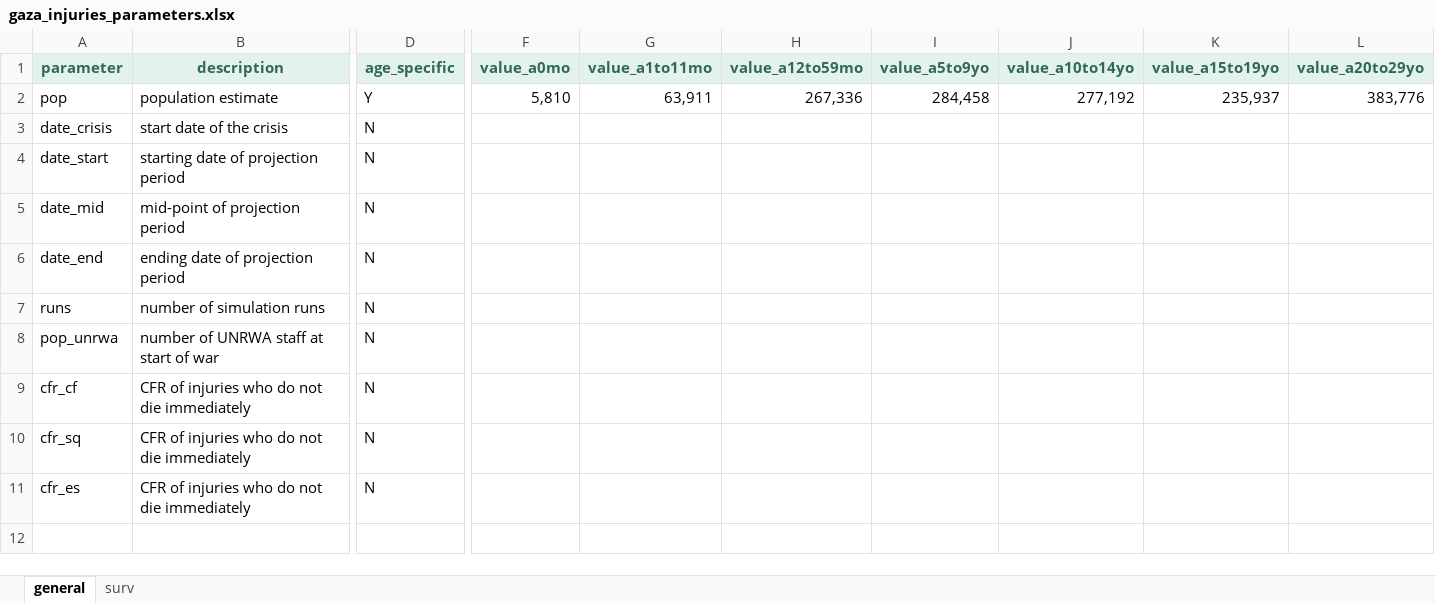
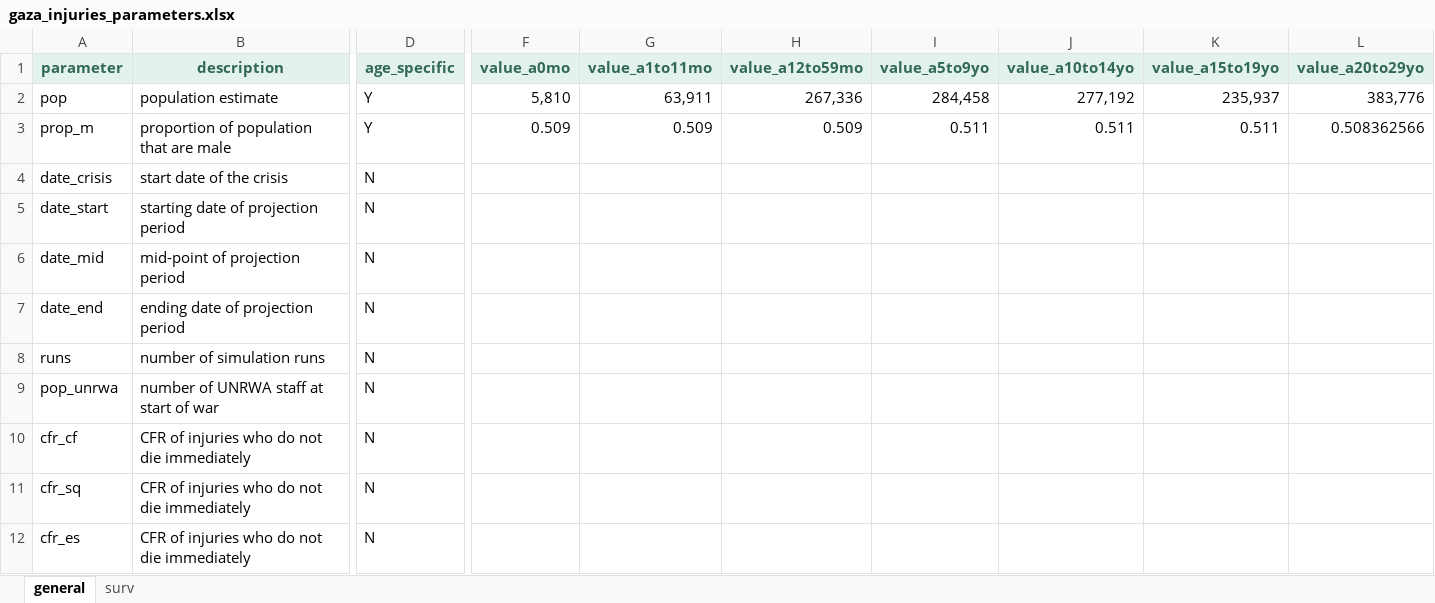
Before and after one commit to Gaza-projections/gaza_projections, an Excel workbook: gaza_injuries_fc/inputs/gaza_injuries_parameters.xlsx, sheet general, drawn as a sheet; only a part is shown, gaps mark what is left out; values as stored, in another font and other column widths than the file's, no borders; conditional formats not drawn; rows hold the shown columns only; the diff names each change by its address in the sheet, - before the commit and + after, or states it on an @@ line.

```diff
--- a/gaza_injuries_fc/inputs/gaza_injuries_parameters.xlsx (sheet general)
+++ b/gaza_injuries_fc/inputs/gaza_injuries_parameters.xlsx (sheet general)
+row 3: prop_m | proportion of population that are male | Y | 0.509 | 0.509 | 0.509 | 0.511 | 0.511 | 0.511 | 0.508362566
```
Also changed, not shown: 16 other files.
